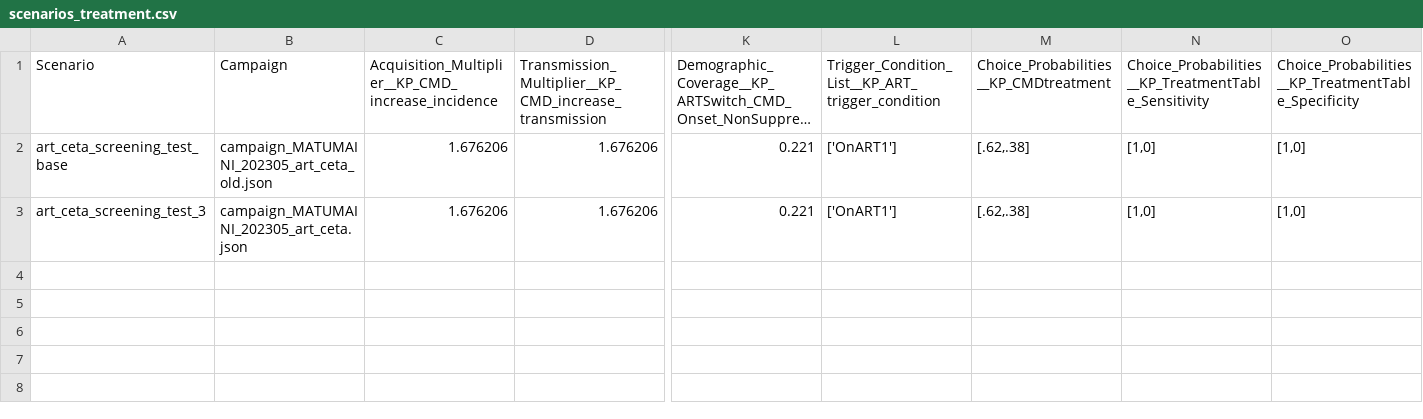
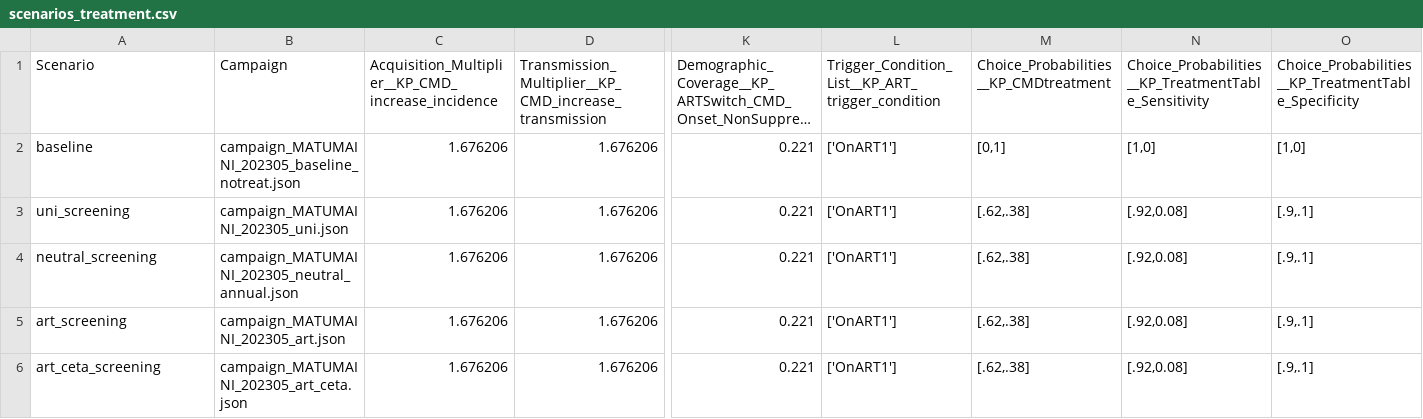
Before and after one commit to BershteynLab/MATUMAINI, a CSV file: 202301_Nyanza_MATUMAINI_MalariaOngoing/scenarios_treatment.csv, drawn as a sheet; only a part is shown, gaps mark what is left out; long unchanged cells end in …; addresses are those after the commit; rows hold the shown columns only; the diff names each change by its address in the sheet, - before the commit and + after, or states it on an @@ line.

Commit message:
Revised screening and treatment event cascade for all 5 scenarios, preparing to run test

```diff
--- a/202301_Nyanza_MATUMAINI_MalariaOngoing/scenarios_treatment.csv
+++ b/202301_Nyanza_MATUMAINI_MalariaOngoing/scenarios_treatment.csv
-A2: art_ceta_screening_test_base
+A2: baseline
-B2: campaign_MATUMAINI_202305_art_ceta_old.json
+B2: campaign_MATUMAINI_202305_baseline_notreat.json
-M2: [.62,.38]
+M2: [0,1]
+row 3: uni_screening | campaign_MATUMAINI_202305_uni.json | 1.676206 | 1.676206 | 0.221 | ['OnART1'] | [.62,.38] | [.92,0.08] | [.9,.1]
+row 4: neutral_screening | campaign_MATUMAINI_202305_neutral_annual.json | 1.676206 | 1.676206 | 0.221 | ['OnART1'] | [.62,.38] | [.92,0.08] | [.9,.1]
+row 5: art_screening | campaign_MATUMAINI_202305_art.json | 1.676206 | 1.676206 | 0.221 | ['OnART1'] | [.62,.38] | [.92,0.08] | [.9,.1]
-A6: art_ceta_screening_test_3
+A6: art_ceta_screening
-N6: [1,0]
+N6: [.92,0.08]
-O6: [1,0]
+O6: [.9,.1]
```
Also changed, not shown: 6 other files.
